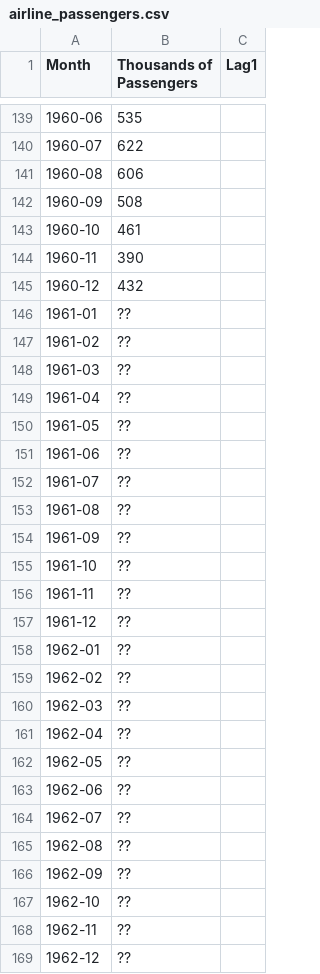
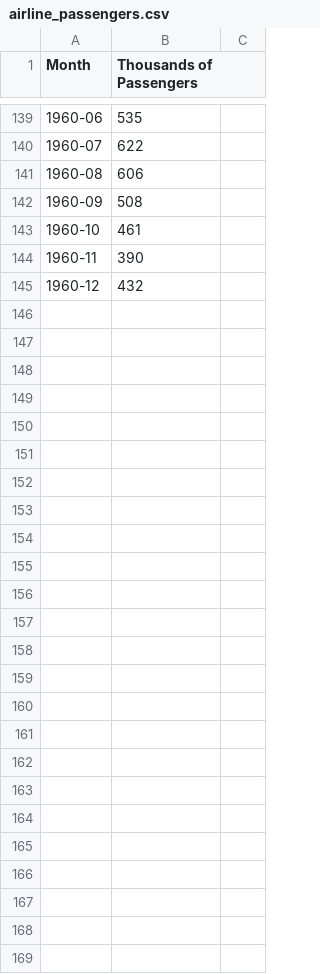
Before and after one commit to Adigit/machine_learning, a CSV file: datasets/airline_passengers.csv, drawn as a sheet; only a part is shown, gaps mark what is left out; the diff covers the shown part only.

```diff
--- a/datasets/airline_passengers.csv
+++ b/datasets/airline_passengers.csv
@@ -1 +1 @@
-Month,Thousands of Passengers,Lag1
+Month,Thousands of Passengers
@@ -146,24 +145,0 @@ Month,Thousands of Passengers,Lag1
-1961-01,??,
-1961-02,??,
-1961-03,??,
-1961-04,??,
-1961-05,??,
-1961-06,??,
-1961-07,??,
-1961-08,??,
-1961-09,??,
-1961-10,??,
-1961-11,??,
-1961-12,??,
-1962-01,??,
-1962-02,??,
-1962-03,??,
-1962-04,??,
-1962-05,??,
-1962-06,??,
-1962-07,??,
-1962-08,??,
-1962-09,??,
-1962-10,??,
-1962-11,??,
-1962-12,??,
```
Also changed, not shown: 6 edited cells elsewhere in this file, 13 other files.
